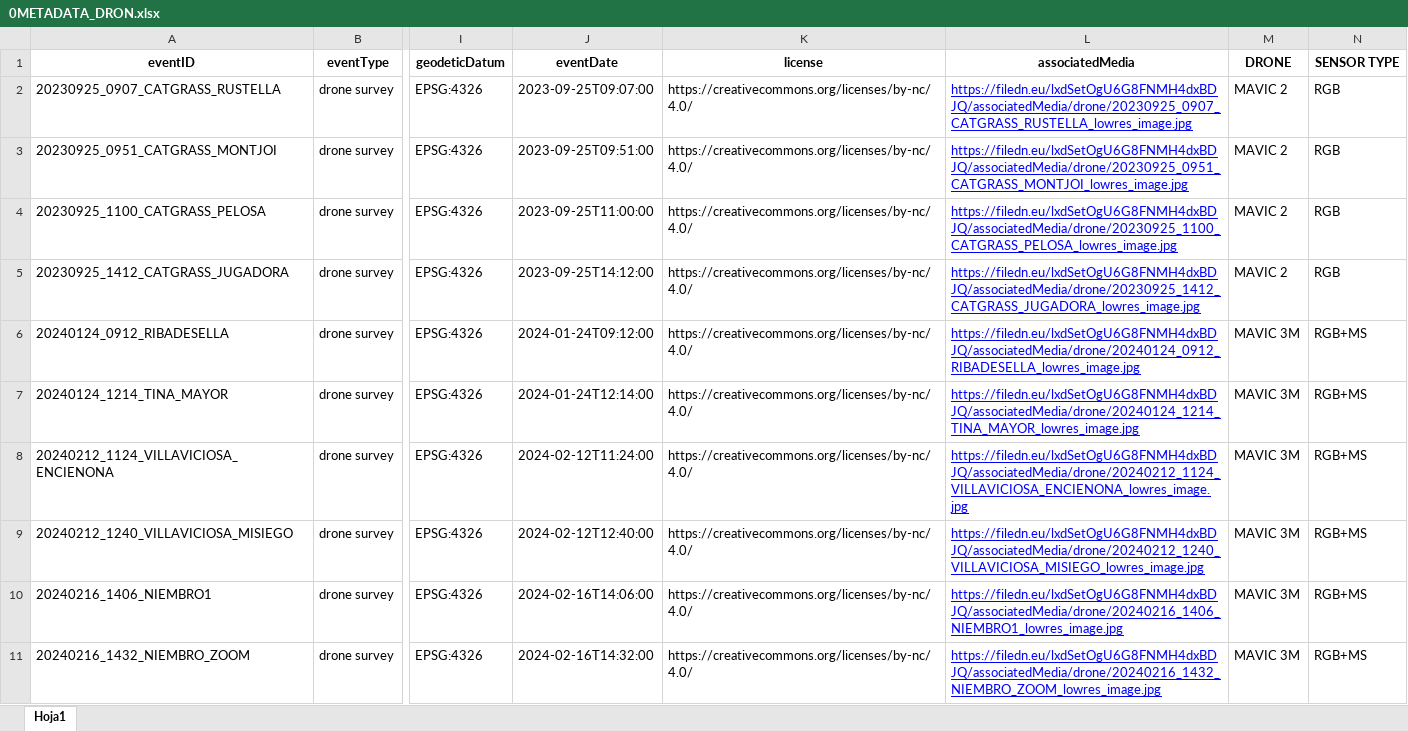
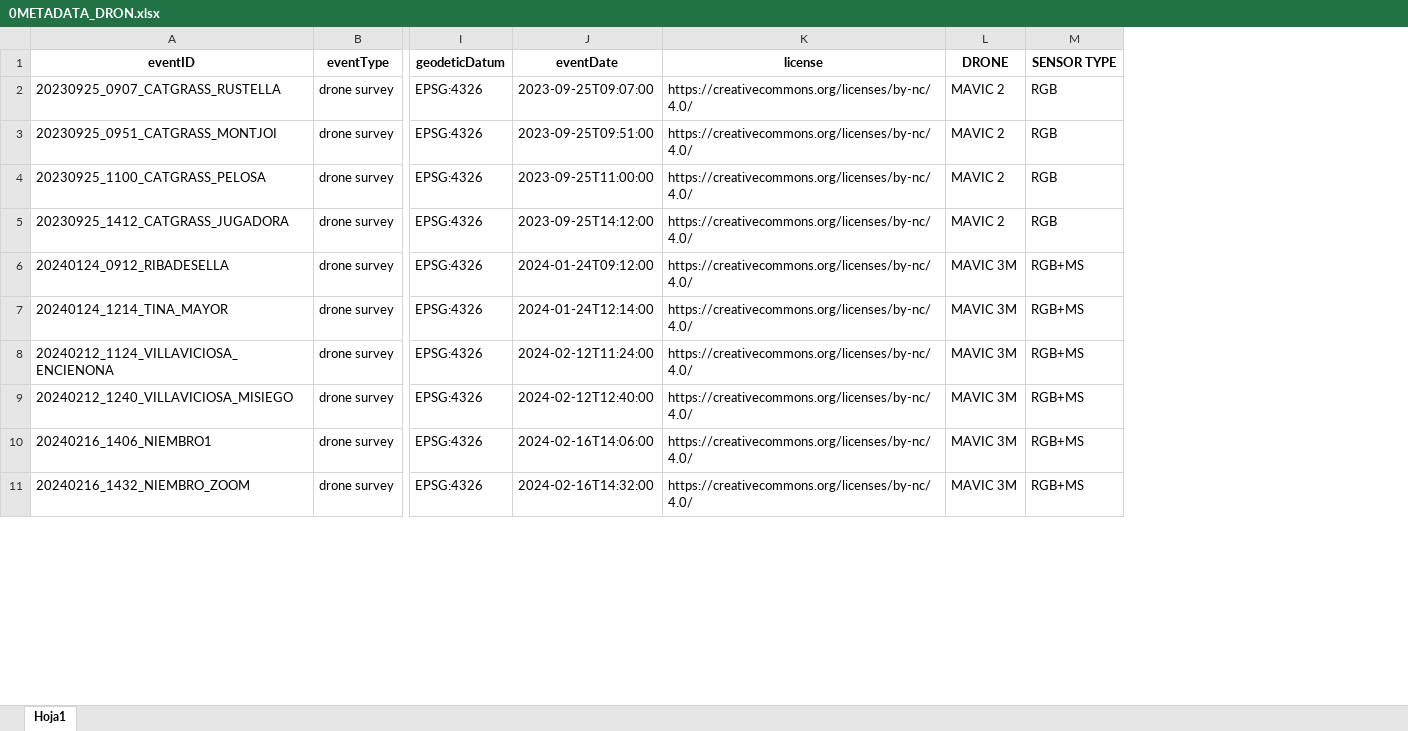
Before and after one commit to coastal-AI/CoastalDroneMaps, an Excel workbook: data/0METADATA_DRON.xlsx, sheet Hoja1, drawn as a sheet; only a part is shown, gaps mark what is left out; values as stored, in another font and other column widths than the file's, no borders; the diff names each change by its address in the sheet, - before the commit and + after, or states it on an @@ line.

Commit message:
images loaded based on associatedMedia_url + ID + _image.jpg

```diff
--- a/data/0METADATA_DRON.xlsx (sheet Hoja1)
+++ b/data/0METADATA_DRON.xlsx (sheet Hoja1)
-column L (associatedMedia), rows 2-11: https://filedn.eu/lxdSetOgU6G8FNMH4dxBDJQ/associatedMedia/drone/20230925_0907_CATGRASS_RUSTELLA_lowres_image.jpg | https://filedn.eu/lxdSetOgU6G8FNMH4dxBDJQ/associatedMedia/drone/20230925_0951_CATGRASS_MONTJOI_lowres_image.jpg | https://filedn.eu/lxdSetOgU6G8FNMH4dxBDJQ/associatedMedia/drone/20230925_1100_CATGRASS_PELOSA_lowres_image.jpg | https://filedn.eu/lxdSetOgU6G8FNMH4dxBDJQ/associatedMedia/drone/20230925_1412_CATGRASS_JUGADORA_lowres_image.jpg | https://filedn.eu/lxdSetOgU6G8FNMH4dxBDJQ/associatedMedia/drone/20240124_0912_RIBADESELLA_lowres_image.jpg | https://filedn.eu/lxdSetOgU6G8FNMH4dxBDJQ/associatedMedia/drone/20240124_1214_TINA_MAYOR_lowres_image.jpg | https://filedn.eu/lxdSetOgU6G8FNMH4dxBDJQ/associatedMedia/drone/20240212_1124_VILLAVICIOSA_ENCIENONA_lowres_image.jpg | https://filedn.eu/lxdSetOgU6G8FNMH4dxBDJQ/associatedMedia/drone/20240212_1240_VILLAVICIOSA_MISIEGO_lowres_image.jpg | https://filedn.eu/lxdSetOgU6G8FNMH4dxBDJQ/associatedMedia/drone/20240216_1406_NIEMBRO1_lowres_image.jpg | https://filedn.eu/lxdSetOgU6G8FNMH4dxBDJQ/associatedMedia/drone/20240216_1432_NIEMBRO_ZOOM_lowres_image.jpg
```
Also changed, not shown: 1 other file.
